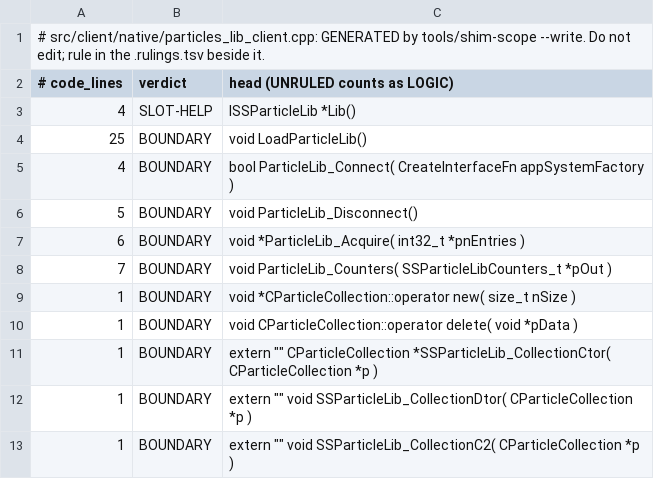
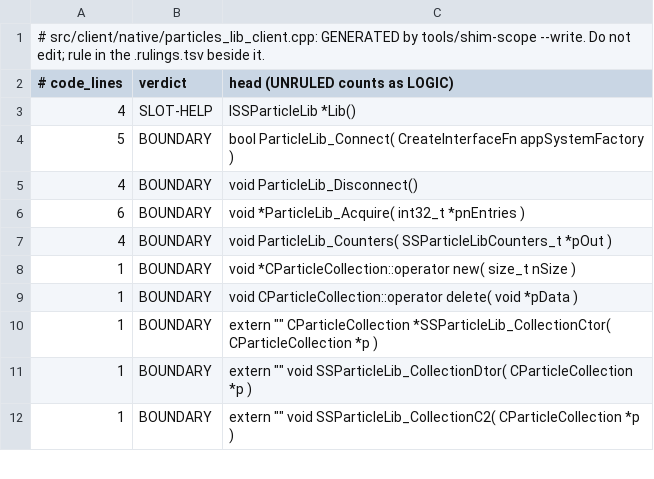
Before and after one commit to muflub/source-sdk-sharp, a TSV file: docs/shim-scope/client/particles_lib_client.cpp.fnmap.tsv, drawn as a sheet; only a part is shown.

```diff
--- a/docs/shim-scope/client/particles_lib_client.cpp.fnmap.tsv
+++ b/docs/shim-scope/client/particles_lib_client.cpp.fnmap.tsv
@@ -3,7 +3,6 @@
 4	SLOT-HELP	ISSParticleLib *Lib()
-25	BOUNDARY	void LoadParticleLib()
-4	BOUNDARY	bool ParticleLib_Connect( CreateInterfaceFn appSystemFactory )
-5	BOUNDARY	void ParticleLib_Disconnect()
+5	BOUNDARY	bool ParticleLib_Connect( CreateInterfaceFn appSystemFactory )
+4	BOUNDARY	void ParticleLib_Disconnect()
 6	BOUNDARY	void *ParticleLib_Acquire( int32_t *pnEntries )
-7	BOUNDARY	void ParticleLib_Counters( SSParticleLibCounters_t *pOut )
+4	BOUNDARY	void ParticleLib_Counters( SSParticleLibCounters_t *pOut )
 1	BOUNDARY	void *CParticleCollection::operator new( size_t nSize )
```
Also changed, not shown: docs/shim-scope/client/particles_lib/particlelib.cpp.fnmap.tsv, docs/shim-scope/client/particles_lib/particlelib.cpp.rulings.tsv, 16 other files.
